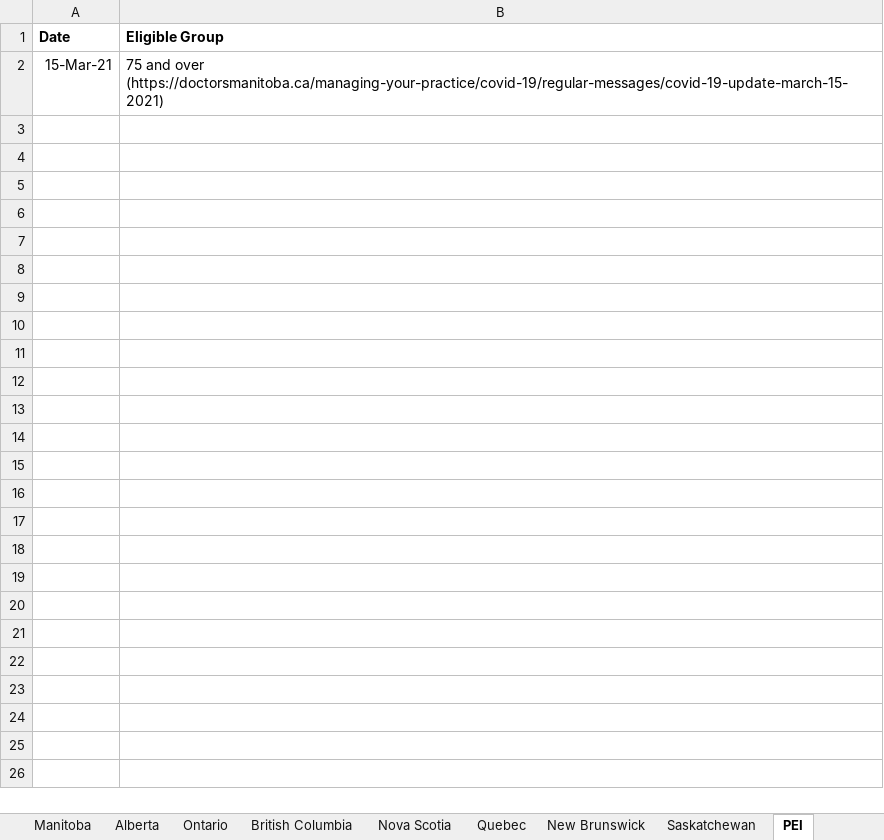
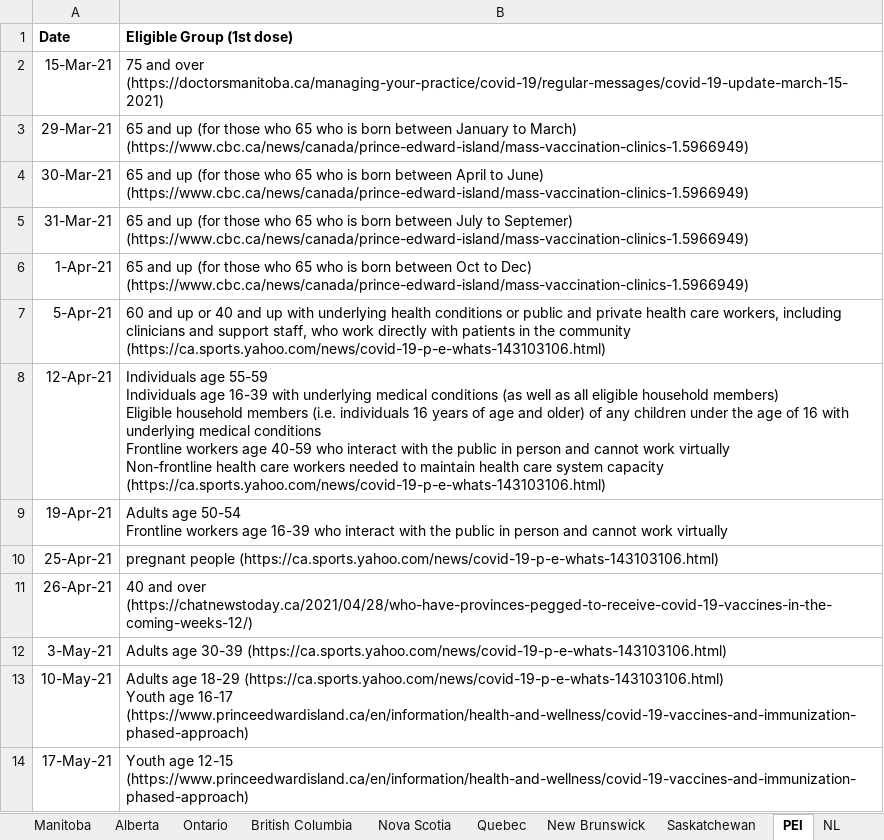
Before and after one commit to ddick8/Covid-19-Policy-Response-Canadian-tracker, an Excel workbook: Vaccination eligibilty by age group.xlsx, sheet PEI, drawn as a sheet; values as stored, in another font and other column widths than the file's, no borders; ↵ is a line break in a cell; the diff names each change by its address in the sheet, - before the commit and + after, or states it on an @@ line.

Commit message:
Add files via upload
added PEI

```diff
--- a/Vaccination eligibilty by age group.xlsx (sheet PEI)
+++ b/Vaccination eligibilty by age group.xlsx (sheet PEI)
+sheet tab: NL
-B1: Eligible Group
+B1: Eligible Group (1st dose)
+row 3: 29-Mar-21 | 65 and up (for those who 65 who is born between January to March) (https://www.cbc.ca/news/canada/prince-edward-island/mass-vaccination-clinics-1.5966949)
+row 4: 30-Mar-21 | 65 and up (for those who 65 who is born between April to June) (https://www.cbc.ca/news/canada/prince-edward-island/mass-vaccination-clinics-1.5966949)
+row 5: 31-Mar-21 | 65 and up (for those who 65 who is born between July to Septemer) (https://www.cbc.ca/news/canada/prince-edward-island/mass-vaccination-clinics-1.5966949)
+row 6: 1-Apr-21 | 65 and up (for those who 65 who is born between Oct to Dec) (https://www.cbc.ca/news/canada/prince-edward-island/mass-vaccination-clinics-1.5966949)
+row 7: 5-Apr-21 | 60 and up or 40 and up with underlying health conditions or public and private health care workers, including clinicians and support staff, who work directly with patients in the community (https://ca.sports.yahoo.com/news/covid-19-p-e-whats-143103106.html)
+row 8: 12-Apr-21 | Individuals age 55-59 ↵ Individuals age 16-39 with underlying medical conditions (as well as all eligible household members) ↵ Eligible household members (i.e. individuals 16 years of age and older) of any children under the age of 16 with underlying medical conditions ↵ Frontline workers age 40-59 who interact with the public in person and cannot work virtually ↵ Non-frontline health care workers needed to maintain health care system capacity (https://ca.sports.yahoo.com/news/covid-19-p-e-whats-143103106.html)
+row 9: 19-Apr-21 | Adults age 50-54 ↵ Frontline workers age 16-39 who interact with the public in person and cannot work virtually
+row 10: 25-Apr-21 | pregnant people (https://ca.sports.yahoo.com/news/covid-19-p-e-whats-143103106.html)
+row 11: 26-Apr-21 | 40 and over (https://chatnewstoday.ca/2021/04/28/who-have-provinces-pegged-to-receive-covid-19-vaccines-in-the-coming-weeks-12/)
+row 12: 3-May-21 | Adults age 30-39 (https://ca.sports.yahoo.com/news/covid-19-p-e-whats-143103106.html)
+row 13: 10-May-21 | Adults age 18-29 (https://ca.sports.yahoo.com/news/covid-19-p-e-whats-143103106.html) ↵ Youth age 16-17 (https://www.princeedwardisland.ca/en/information/health-and-wellness/covid-19-vaccines-and-immunization-phased-approach)
+row 14: 17-May-21 | Youth age 12-15 (https://www.princeedwardisland.ca/en/information/health-and-wellness/covid-19-vaccines-and-immunization-phased-approach)
```
Also changed, not shown: sheet New Brunswick, other sheet tabs.
